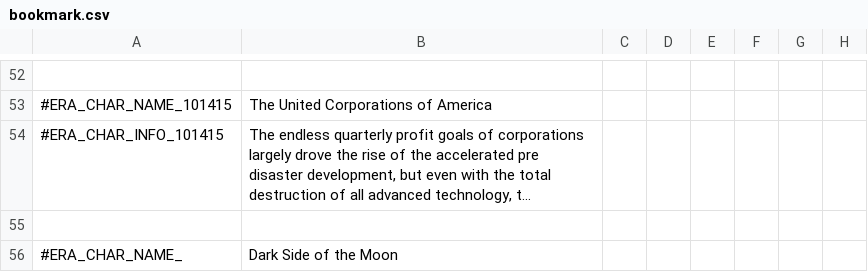
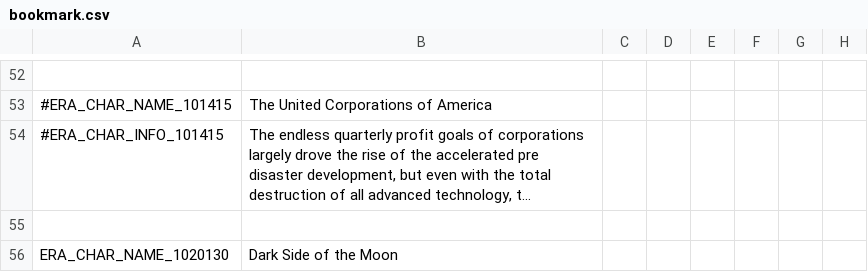
Before and after one commit to Zombaxx/crusader-space-kings, a CSV file: ck2 solar system/localisation/bookmark.csv, drawn as a sheet; only a part is shown, gaps mark what is left out; long unchanged cells end in …; the diff covers the shown part only; the diff names each change by its address in the sheet, - before the commit and + after, or states it on an @@ line.

```diff
--- a/ck2 solar system/localisation/bookmark.csv
+++ b/ck2 solar system/localisation/bookmark.csv
-A56: #ERA_CHAR_NAME_
+A56: ERA_CHAR_NAME_1020130
```
Also changed, not shown: 4 edited cells elsewhere in this file, 15 other files.
